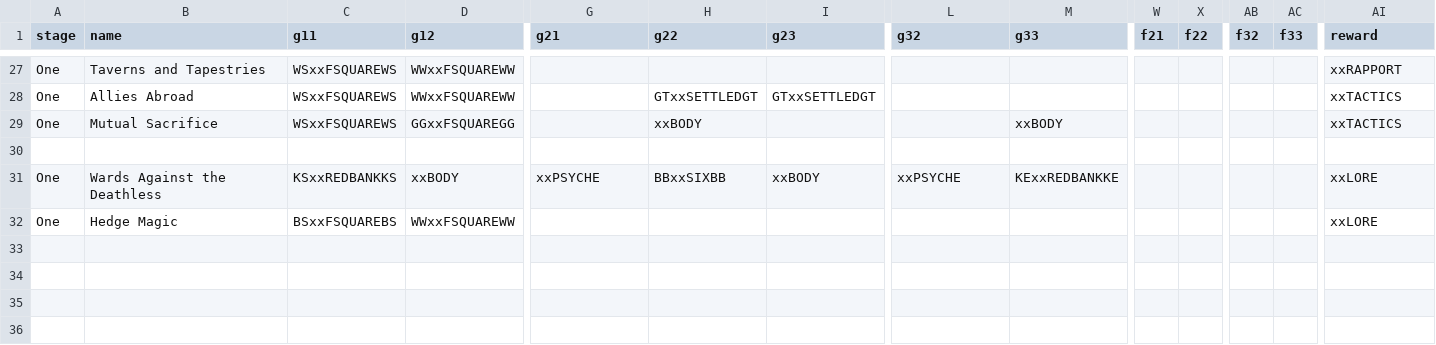
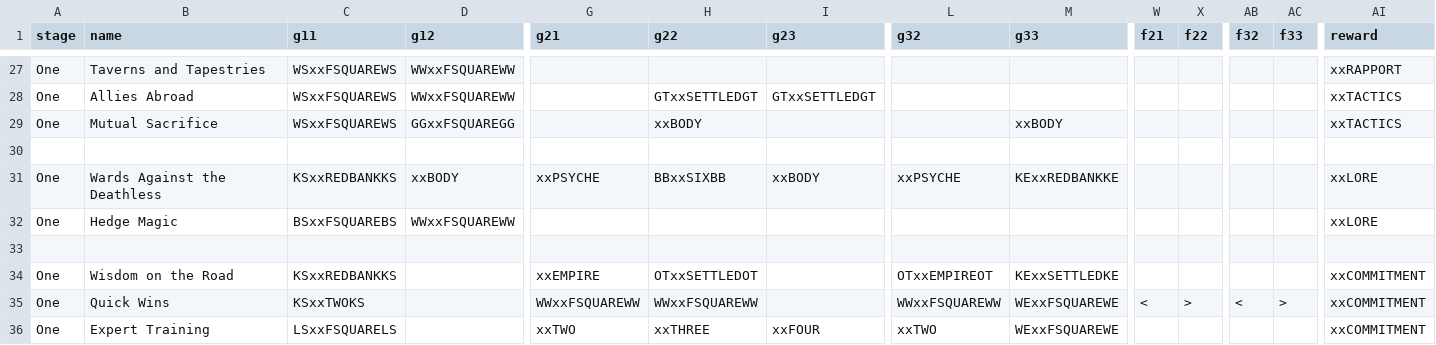
Before and after one commit to ziapeltagames/six-winters, a CSV file: csv/achievement-cards.csv, drawn as a sheet; only a part is shown, gaps mark what is left out; rows hold the shown columns only; the diff names each change by its address in the sheet, - before the commit and + after, or states it on an @@ line.

Commit message:
remove stars from mission cards, use resource effects more

```diff
--- a/csv/achievement-cards.csv
+++ b/csv/achievement-cards.csv
+row 33: (empty)
+row 34: One | Wisdom on the Road | KSxxREDBANKKS |  | xxEMPIRE | OTxxSETTLEDOT |  | OTxxEMPIREOT | KExxSETTLEDKE |  |  |  |  | xxCOMMITMENT
+row 35: One | Quick Wins | KSxxTWOKS |  | WWxxFSQUAREWW | WWxxFSQUAREWW |  | WWxxFSQUAREWW | WExxFSQUAREWE | < | > | < | > | xxCOMMITMENT
+row 36: One | Expert Training | LSxxFSQUARELS |  | xxTWO | xxTHREE | xxFOUR | xxTWO | WExxFSQUAREWE |  |  |  |  | xxCOMMITMENT
```
Also changed, not shown: csv/character-cards.csv, csv/mission-cards.csv.
